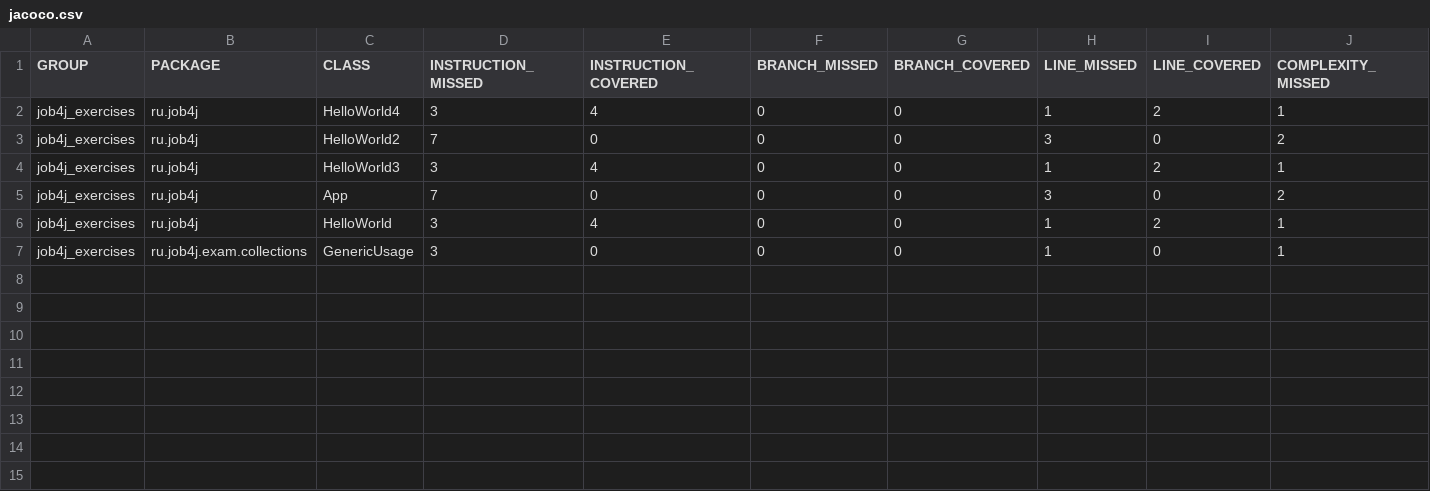
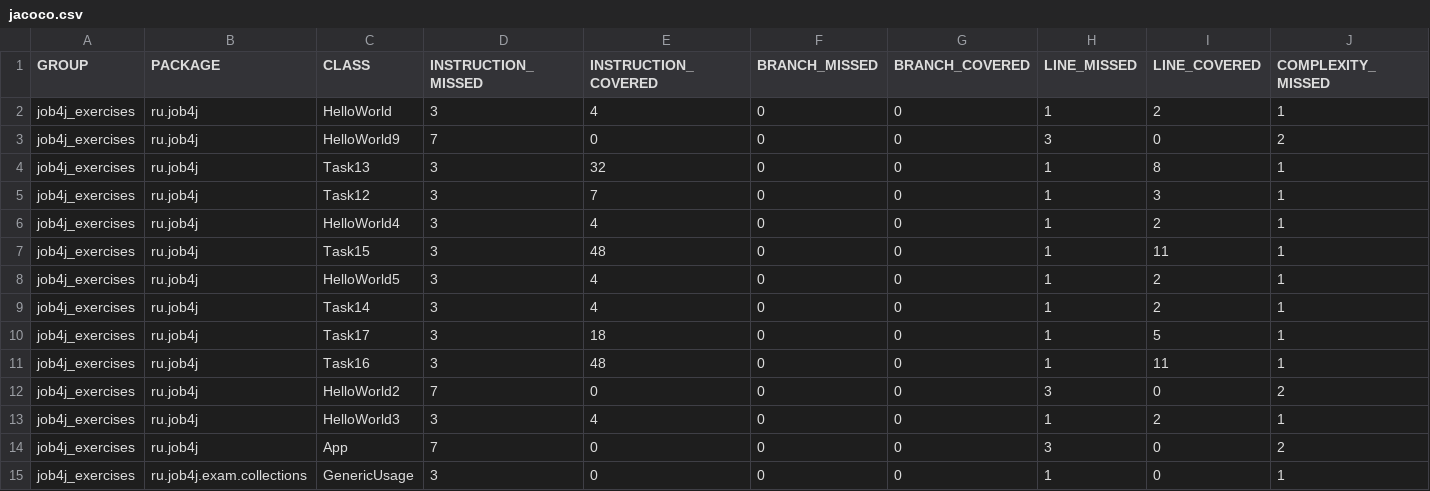
Before and after one commit to AfkanGus/job4j_exercises, a CSV file: target/site/jacoco/jacoco.csv, drawn as a sheet; only a part is shown; rows hold the shown columns only; the diff names each change by its address in the sheet, - before the commit and + after, or states it on an @@ line.

```diff
--- a/target/site/jacoco/jacoco.csv
+++ b/target/site/jacoco/jacoco.csv
@@ row 6 moved to row 2: job4j_exercises @@
+row 3: job4j_exercises | ru.job4j | HelloWorld9 | 7 | 0 | 0 | 0 | 3 | 0 | 2
+row 4: job4j_exercises | ru.job4j | Task13 | 3 | 32 | 0 | 0 | 1 | 8 | 1
+row 5: job4j_exercises | ru.job4j | Task12 | 3 | 7 | 0 | 0 | 1 | 3 | 1
+row 7: job4j_exercises | ru.job4j | Task15 | 3 | 48 | 0 | 0 | 1 | 11 | 1
+row 8: job4j_exercises | ru.job4j | HelloWorld5 | 3 | 4 | 0 | 0 | 1 | 2 | 1
+row 9: job4j_exercises | ru.job4j | Task14 | 3 | 4 | 0 | 0 | 1 | 2 | 1
+row 10: job4j_exercises | ru.job4j | Task17 | 3 | 18 | 0 | 0 | 1 | 5 | 1
+row 11: job4j_exercises | ru.job4j | Task16 | 3 | 48 | 0 | 0 | 1 | 11 | 1
```
Also changed, not shown: 59 other files.
